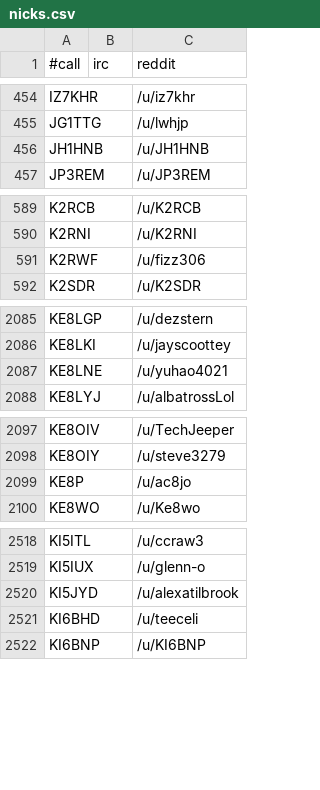
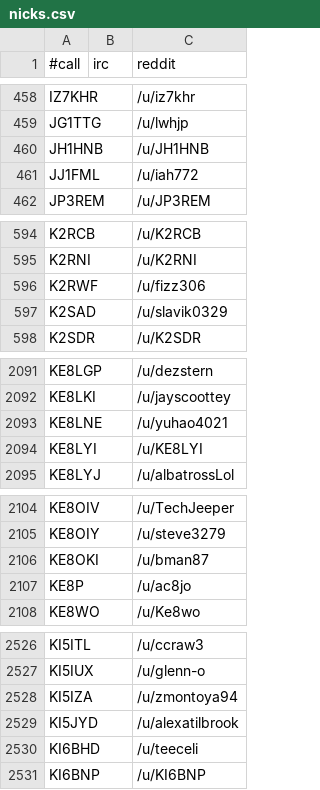
Before and after one commit to molo1134/qrmbot, a CSV file: lib/nicks.csv, drawn as a sheet; only a part is shown, gaps mark what is left out; the diff covers the shown part only; the diff names each change by its address in the sheet, - before the commit and + after, or states it on an @@ line.

```diff
--- a/lib/nicks.csv
+++ b/lib/nicks.csv
+row 461: JJ1FML |  | /u/iah772
+row 597: K2SAD |  | /u/slavik0329
+row 2094: KE8LYI |  | /u/KE8LYI
+row 2106: KE8OKI |  | /u/bman87
+row 2528: KI5IZA |  | /u/zmontoya94
```
Also changed, not shown: 7 added rows elsewhere in this file, 1 other file.
